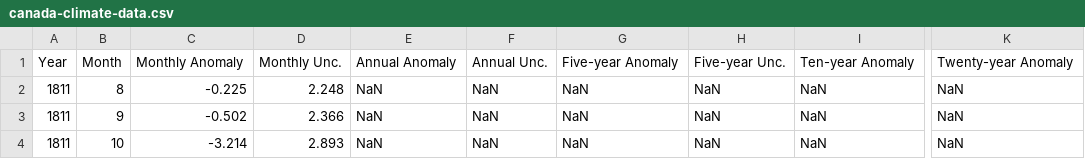
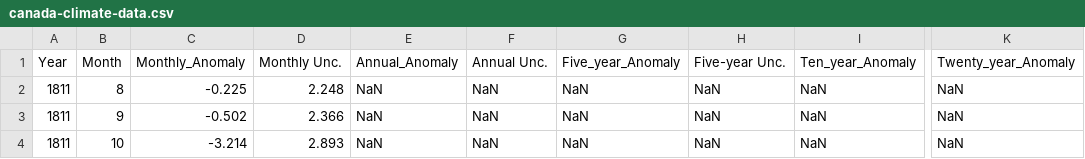
Before and after one commit to Jinan-dev/jovian_course_project, a CSV file: canada-climate-data.csv, drawn as a sheet; only a part is shown, gaps mark what is left out; the diff names each change by its address in the sheet, - before the commit and + after, or states it on an @@ line.

Commit message:
Update canada-climate-data.csv

```diff
--- a/canada-climate-data.csv
+++ b/canada-climate-data.csv
-C1: Monthly Anomaly
+C1: Monthly_Anomaly
-E1: Annual Anomaly
+E1: Annual_Anomaly
-G1: Five-year Anomaly
+G1: Five_year_Anomaly
-I1: Ten-year Anomaly
+I1: Ten_year_Anomaly
-K1: Twenty-year Anomaly
+K1: Twenty_year_Anomaly
```
